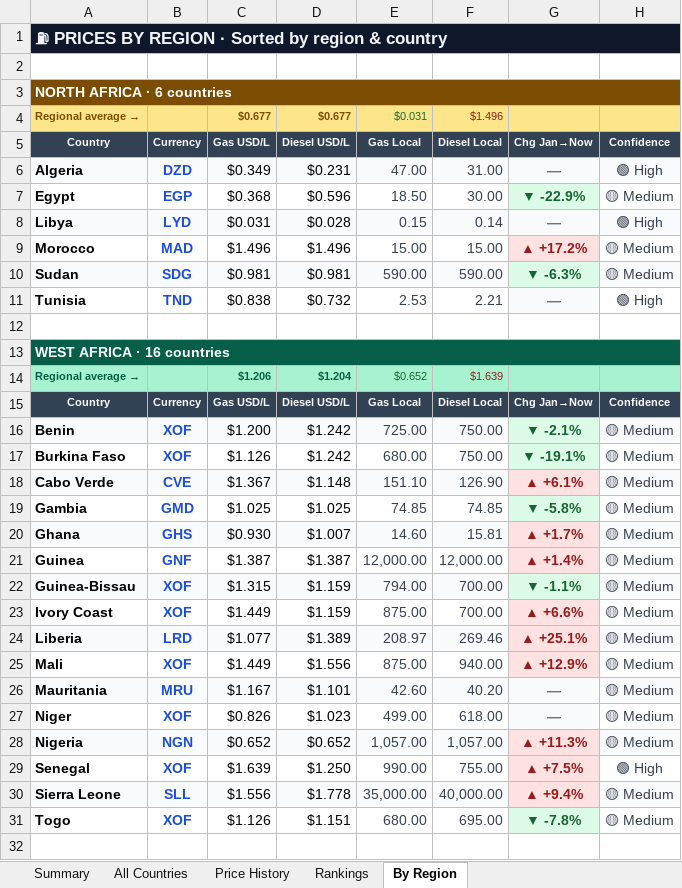
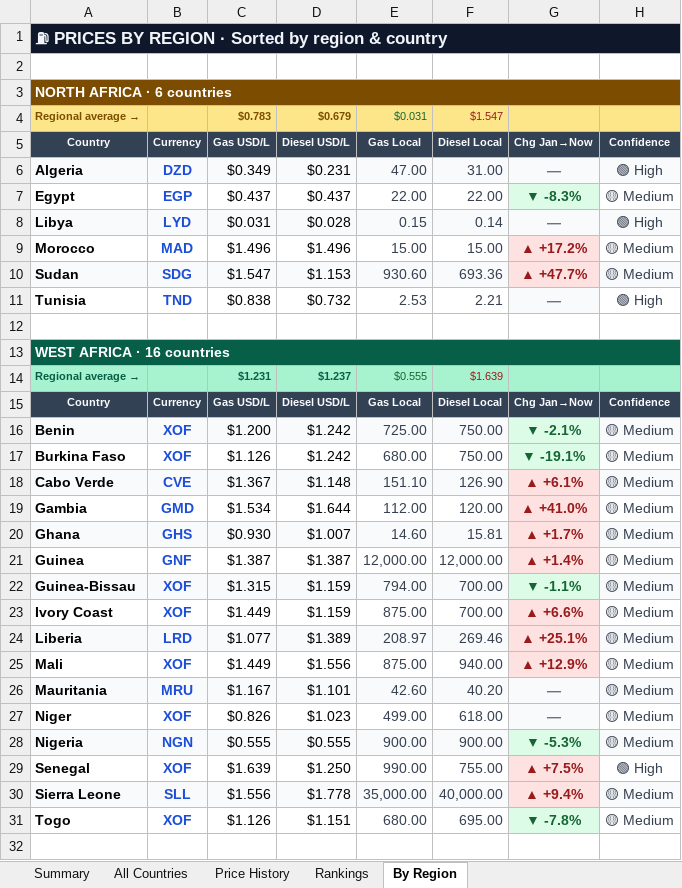
Before and after one commit to Data-Innovation-For-Africa/africa-fuel-tracker, an Excel workbook: africa_fuel_tracker_latest.xlsx, sheet By Region, drawn as a sheet; only a part is shown; values as stored, in another font and other column widths than the file's, no borders; the diff covers the shown part only; the diff names each change by its address in the sheet, - before the commit and + after, or states it on an @@ line.

```diff
--- a/africa_fuel_tracker_latest.xlsx (sheet By Region)
+++ b/africa_fuel_tracker_latest.xlsx (sheet By Region)
-C4: $0.677
+C4: $0.783
-D4: $0.677
+D4: $0.679
-F4: $1.496
+F4: $1.547
-C7: $0.368
+C7: $0.437
-D7: $0.596
+D7: $0.437
-E7: 18.50
+E7: 22.00
-F7: 30.00
+F7: 22.00
-G7: ▼ -22.9%
+G7: ▼ -8.3%
-C10: $0.981
+C10: $1.547
-D10: $0.981
+D10: $1.153
-E10: 590.00
+E10: 930.60
-F10: 590.00
+F10: 693.36
-G10: ▼ -6.3%
+G10: ▲ +47.7%
@@ G10 fill: #DCFCE7 → #FEE2E2, text colour: #166534 → #991B1B @@
-C14: $1.206
+C14: $1.231
-D14: $1.204
+D14: $1.237
-E14: $0.652
+E14: $0.555
-C19: $1.025
+C19: $1.534
-D19: $1.025
+D19: $1.644
-E19: 74.85
+E19: 112.00
-F19: 74.85
+F19: 120.00
-G19: ▼ -5.8%
+G19: ▲ +41.0%
@@ G19 fill: #DCFCE7 → #FEE2E2, text colour: #166534 → #991B1B @@
-C28: $0.652
+C28: $0.555
-D28: $0.652
+D28: $0.555
-E28: 1,057.00
+E28: 900.00
-F28: 1,057.00
+F28: 900.00
-G28: ▲ +11.3%
+G28: ▼ -5.3%
@@ G28 fill: #FEE2E2 → #DCFCE7, text colour: #991B1B → #166534 @@
```
Also changed, not shown: 13 edited cells and cell formats elsewhere in this sheet, sheet Rankings, sheet Price History, sheet All Countries, sheet Summary, 3 other files.
